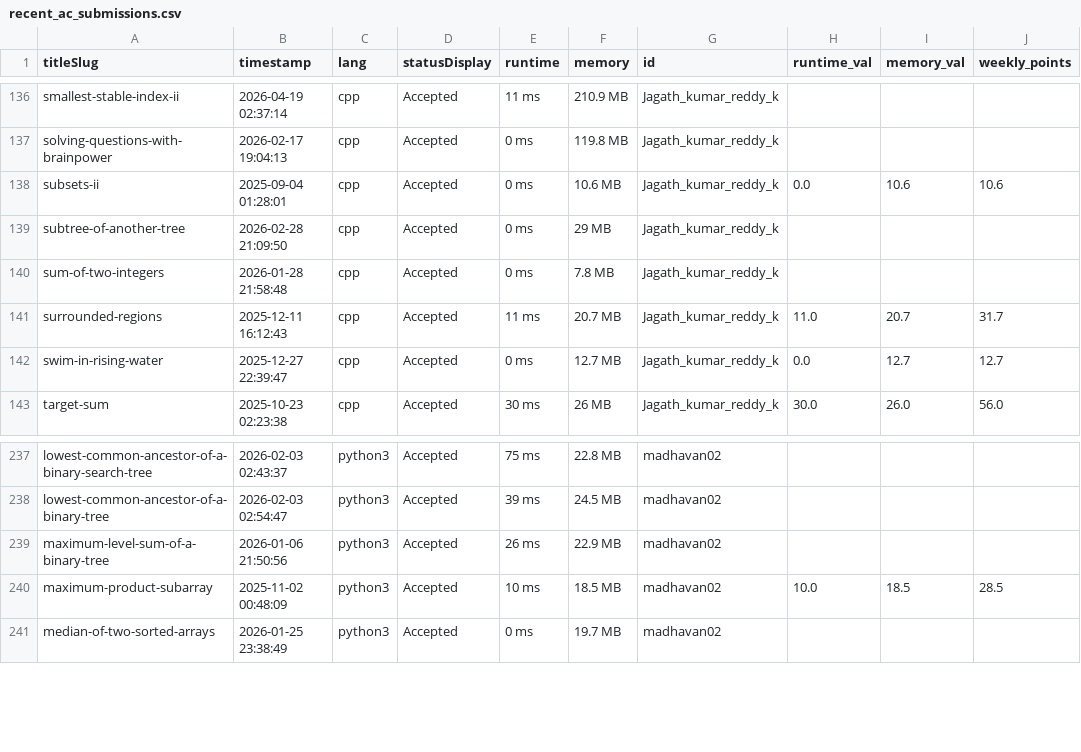
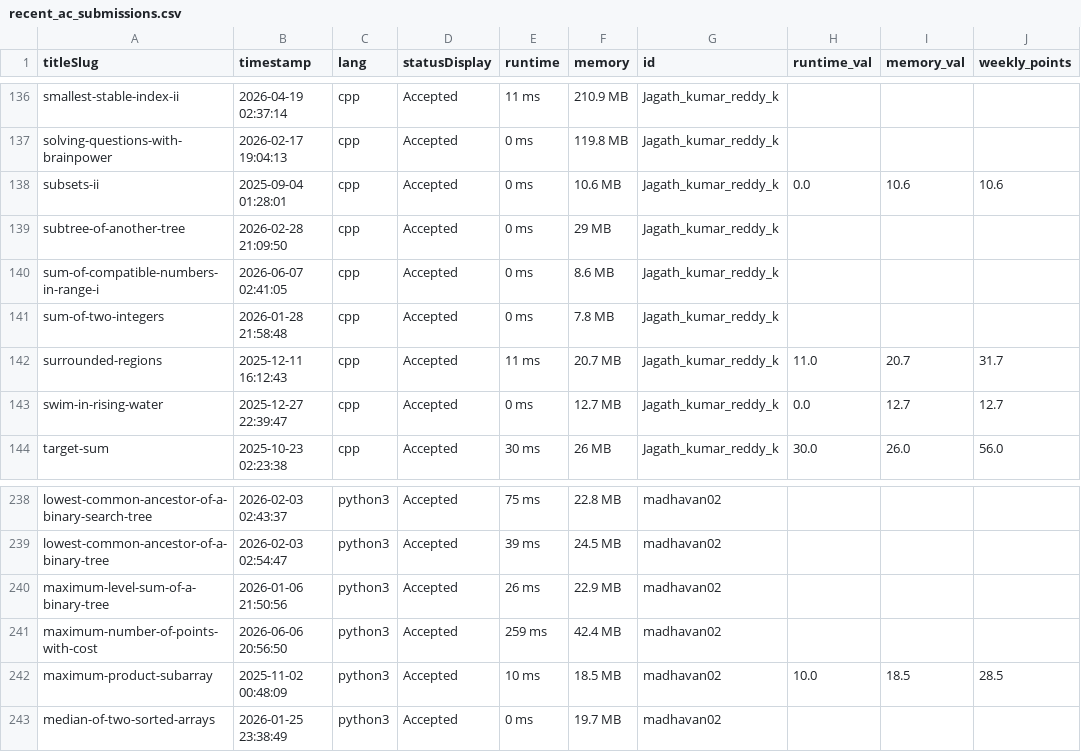
Before and after one commit to DSMLIUI/official-website, a CSV file: public/data/recent_ac_submissions.csv, drawn as a sheet; only a part is shown, gaps mark what is left out.

```diff
--- a/public/data/recent_ac_submissions.csv
+++ b/public/data/recent_ac_submissions.csv
@@ -139,2 +139,3 @@ subsets-ii,2025-09-04 01:28:01,cpp,Accepted,0 ms,10.6 MB,Jagath_kumar_reddy_k,0.
 subtree-of-another-tree,2026-02-28 21:09:50,cpp,Accepted,0 ms,29 MB,Jagath_kumar_reddy_k,,,
+sum-of-compatible-numbers-in-range-i,2026-06-07 02:41:05,cpp,Accepted,0 ms,8.6 MB,Jagath_kumar_reddy_k,,,
 sum-of-two-integers,2026-01-28 21:58:48,cpp,Accepted,0 ms,7.8 MB,Jagath_kumar_reddy_k,,,
@@ -239,2 +240,3 @@ lowest-common-ancestor-of-a-binary-tree,2026-02-03 02:54:47,python3,Accepted,39
 maximum-level-sum-of-a-binary-tree,2026-01-06 21:50:56,python3,Accepted,26 ms,22.9 MB,madhavan02,,,
+maximum-number-of-points-with-cost,2026-06-06 20:56:50,python3,Accepted,259 ms,42.4 MB,madhavan02,,,
 maximum-product-subarray,2025-11-02 00:48:09,python3,Accepted,10 ms,18.5 MB,madhavan02,10.0,18.5,28.5
```
Also changed, not shown: public/data/leetcode_leaderboard.csv.
